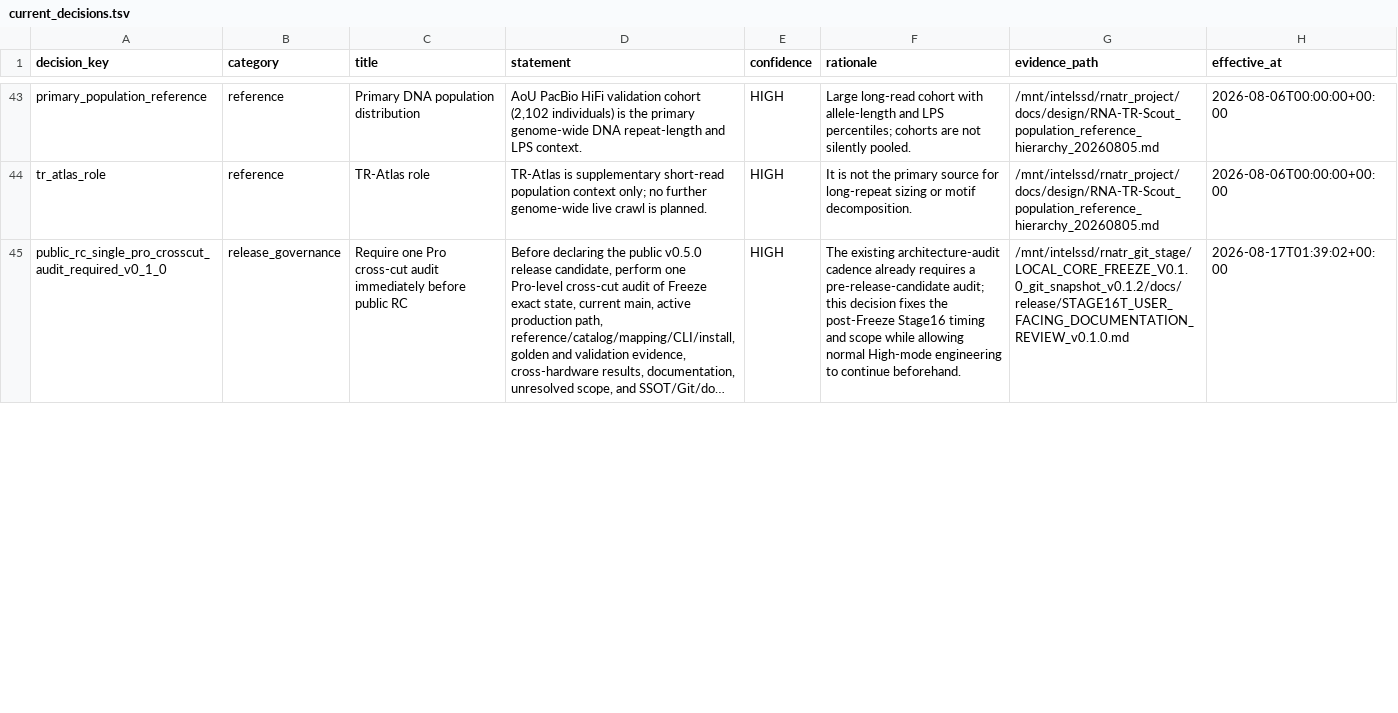
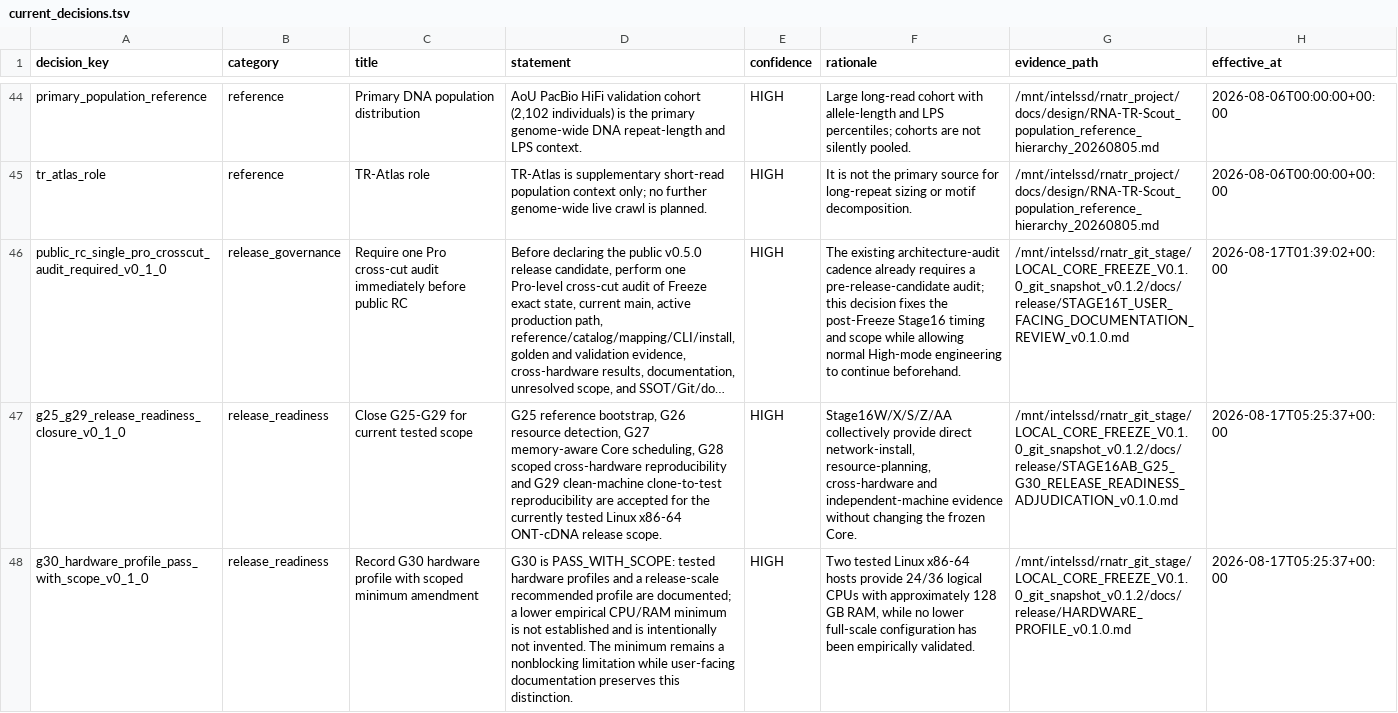
Before and after one commit to Ryo-Miyamo/RNA-TR-Scout, a TSV file: metadata/ssot/exports/current_decisions.tsv, drawn as a sheet; only a part is shown, gaps mark what is left out; long unchanged cells end in …; the diff covers the shown part only; the diff names each change by its address in the sheet, - before the commit and + after, or states it on an @@ line.

```diff
--- a/metadata/ssot/exports/current_decisions.tsv
+++ b/metadata/ssot/exports/current_decisions.tsv
+row 47: g25_g29_release_readiness_closure_v0_1_0 | release_readiness | Close G25-G29 for current tested scope | G25 reference bootstrap, G26 resource detection, G27 memory-aware Core scheduling, G28 scoped cross-hardware reproducibility and G29 clean-machine clone-to-test reproducibility are accepted for the currently tested Linux x86-64 ONT-cDNA release scope. | HIGH | Stage16W/X/S/Z/AA collectively provide direct network-install, resource-planning, cross-hardware and independent-machine evidence without changing the frozen Core. | /mnt/intelssd/rnatr_git_stage/LOCAL_CORE_FREEZE_V0.1.0_git_snapshot_v0.1.2/docs/release/STAGE16AB_G25_G30_RELEASE_READINESS_ADJUDICATION_v0.1.0.md | 2026-08-17T05:25:37+00:00
+row 48: g30_hardware_profile_pass_with_scope_v0_1_0 | release_readiness | Record G30 hardware profile with scoped minimum amendment | G30 is PASS_WITH_SCOPE: tested hardware profiles and a release-scale recommended profile are documented; a lower empirical CPU/RAM minimum is not established and is intentionally not invented. The minimum remains a nonblocking limitation while user-facing documentation preserves this distinction. | HIGH | Two tested Linux x86-64 hosts provide 24/36 logical CPUs with approximately 128 GB RAM, while no lower full-scale configuration has been empirically validated. | /mnt/intelssd/rnatr_git_stage/LOCAL_CORE_FREEZE_V0.1.0_git_snapshot_v0.1.2/docs/release/HARDWARE_PROFILE_v0.1.0.md | 2026-08-17T05:25:37+00:00
```
Also changed, not shown: 2 added rows and 4 edited cells elsewhere in this file, metadata/ssot/exports/current_known_limitations.tsv, metadata/ssot/exports/current_open_questions.tsv, 4 other files.
